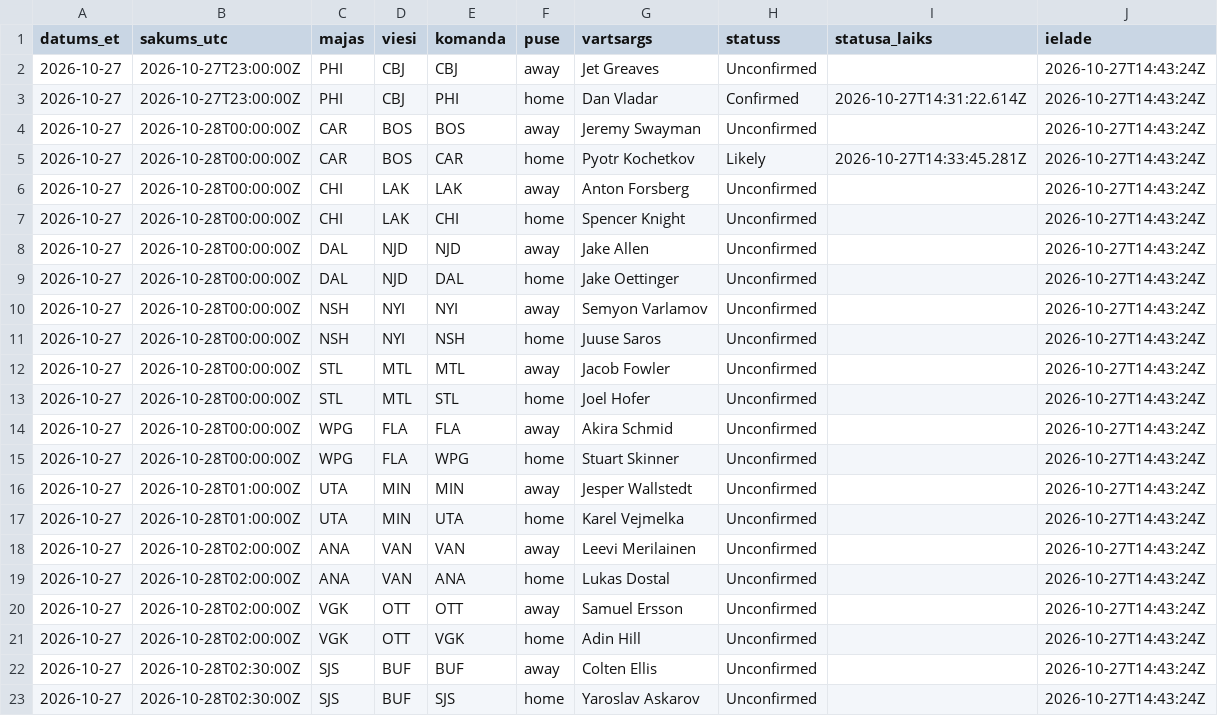
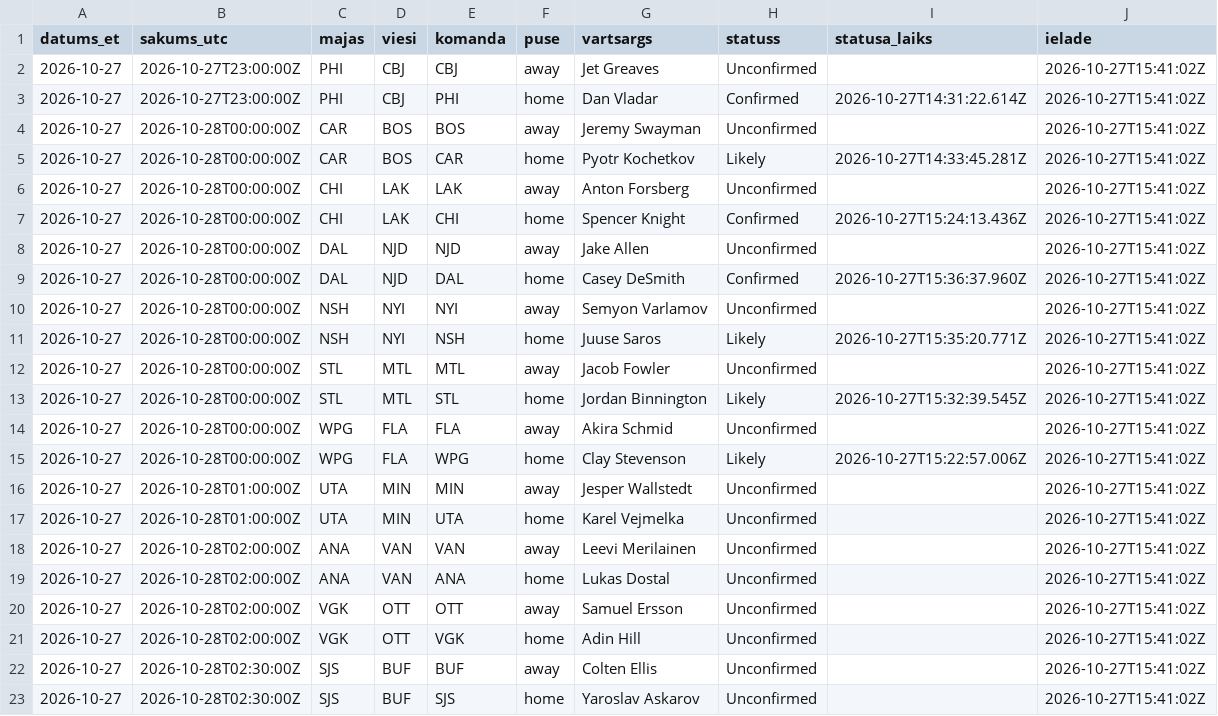
Before and after one commit to barakarmy/nhl-stats, a CSV file: sezonas/vartsargi_sakuma.csv, drawn as a sheet.

```diff
--- a/sezonas/vartsargi_sakuma.csv
+++ b/sezonas/vartsargi_sakuma.csv
@@ -1,23 +1,23 @@
 datums_et,sakums_utc,majas,viesi,komanda,puse,vartsargs,statuss,statusa_laiks,ielade
-2026-10-27,2026-10-27T23:00:00Z,PHI,CBJ,CBJ,away,Jet Greaves,Unconfirmed,,2026-10-27T14:43:24Z
-2026-10-27,2026-10-27T23:00:00Z,PHI,CBJ,PHI,home,Dan Vladar,Confirmed,2026-10-27T14:31:22.614Z,2026-10-27T14:43:24Z
-2026-10-27,2026-10-28T00:00:00Z,CAR,BOS,BOS,away,Jeremy Swayman,Unconfirmed,,2026-10-27T14:43:24Z
-2026-10-27,2026-10-28T00:00:00Z,CAR,BOS,CAR,home,Pyotr Kochetkov,Likely,2026-10-27T14:33:45.281Z,2026-10-27T14:43:24Z
-2026-10-27,2026-10-28T00:00:00Z,CHI,LAK,LAK,away,Anton Forsberg,Unconfirmed,,2026-10-27T14:43:24Z
-2026-10-27,2026-10-28T00:00:00Z,CHI,LAK,CHI,home,Spencer Knight,Unconfirmed,,2026-10-27T14:43:24Z
-2026-10-27,2026-10-28T00:00:00Z,DAL,NJD,NJD,away,Jake Allen,Unconfirmed,,2026-10-27T14:43:24Z
-2026-10-27,2026-10-28T00:00:00Z,DAL,NJD,DAL,home,Jake Oettinger,Unconfirmed,,2026-10-27T14:43:24Z
-2026-10-27,2026-10-28T00:00:00Z,NSH,NYI,NYI,away,Semyon Varlamov,Unconfirmed,,2026-10-27T14:43:24Z
-2026-10-27,2026-10-28T00:00:00Z,NSH,NYI,NSH,home,Juuse Saros,Unconfirmed,,2026-10-27T14:43:24Z
-2026-10-27,2026-10-28T00:00:00Z,STL,MTL,MTL,away,Jacob Fowler,Unconfirmed,,2026-10-27T14:43:24Z
-2026-10-27,2026-10-28T00:00:00Z,STL,MTL,STL,home,Joel Hofer,Unconfirmed,,2026-10-27T14:43:24Z
-2026-10-27,2026-10-28T00:00:00Z,WPG,FLA,FLA,away,Akira Schmid,Unconfirmed,,2026-10-27T14:43:24Z
-2026-10-27,2026-10-28T00:00:00Z,WPG,FLA,WPG,home,Stuart Skinner,Unconfirmed,,2026-10-27T14:43:24Z
-2026-10-27,2026-10-28T01:00:00Z,UTA,MIN,MIN,away,Jesper Wallstedt,Unconfirmed,,2026-10-27T14:43:24Z
-2026-10-27,2026-10-28T01:00:00Z,UTA,MIN,UTA,home,Karel Vejmelka,Unconfirmed,,2026-10-27T14:43:24Z
-2026-10-27,2026-10-28T02:00:00Z,ANA,VAN,VAN,away,Leevi Merilainen,Unconfirmed,,2026-10-27T14:43:24Z
-2026-10-27,2026-10-28T02:00:00Z,ANA,VAN,ANA,home,Lukas Dostal,Unconfirmed,,2026-10-27T14:43:24Z
-2026-10-27,2026-10-28T02:00:00Z,VGK,OTT,OTT,away,Samuel Ersson,Unconfirmed,,2026-10-27T14:43:24Z
-2026-10-27,2026-10-28T02:00:00Z,VGK,OTT,VGK,home,Adin Hill,Unconfirmed,,2026-10-27T14:43:24Z
-2026-10-27,2026-10-28T02:30:00Z,SJS,BUF,BUF,away,Colten Ellis,Unconfirmed,,2026-10-27T14:43:24Z
-2026-10-27,2026-10-28T02:30:00Z,SJS,BUF,SJS,home,Yaroslav Askarov,Unconfirmed,,2026-10-27T14:43:24Z
+2026-10-27,2026-10-27T23:00:00Z,PHI,CBJ,CBJ,away,Jet Greaves,Unconfirmed,,2026-10-27T15:41:02Z
+2026-10-27,2026-10-27T23:00:00Z,PHI,CBJ,PHI,home,Dan Vladar,Confirmed,2026-10-27T14:31:22.614Z,2026-10-27T15:41:02Z
+2026-10-27,2026-10-28T00:00:00Z,CAR,BOS,BOS,away,Jeremy Swayman,Unconfirmed,,2026-10-27T15:41:02Z
+2026-10-27,2026-10-28T00:00:00Z,CAR,BOS,CAR,home,Pyotr Kochetkov,Likely,2026-10-27T14:33:45.281Z,2026-10-27T15:41:02Z
+2026-10-27,2026-10-28T00:00:00Z,CHI,LAK,LAK,away,Anton Forsberg,Unconfirmed,,2026-10-27T15:41:02Z
+2026-10-27,2026-10-28T00:00:00Z,CHI,LAK,CHI,home,Spencer Knight,Confirmed,2026-10-27T15:24:13.436Z,2026-10-27T15:41:02Z
+2026-10-27,2026-10-28T00:00:00Z,DAL,NJD,NJD,away,Jake Allen,Unconfirmed,,2026-10-27T15:41:02Z
+2026-10-27,2026-10-28T00:00:00Z,DAL,NJD,DAL,home,Casey DeSmith,Confirmed,2026-10-27T15:36:37.960Z,2026-10-27T15:41:02Z
+2026-10-27,2026-10-28T00:00:00Z,NSH,NYI,NYI,away,Semyon Varlamov,Unconfirmed,,2026-10-27T15:41:02Z
+2026-10-27,2026-10-28T00:00:00Z,NSH,NYI,NSH,home,Juuse Saros,Likely,2026-10-27T15:35:20.771Z,2026-10-27T15:41:02Z
+2026-10-27,2026-10-28T00:00:00Z,STL,MTL,MTL,away,Jacob Fowler,Unconfirmed,,2026-10-27T15:41:02Z
+2026-10-27,2026-10-28T00:00:00Z,STL,MTL,STL,home,Jordan Binnington,Likely,2026-10-27T15:32:39.545Z,2026-10-27T15:41:02Z
+2026-10-27,2026-10-28T00:00:00Z,WPG,FLA,FLA,away,Akira Schmid,Unconfirmed,,2026-10-27T15:41:02Z
+2026-10-27,2026-10-28T00:00:00Z,WPG,FLA,WPG,home,Clay Stevenson,Likely,2026-10-27T15:22:57.006Z,2026-10-27T15:41:02Z
+2026-10-27,2026-10-28T01:00:00Z,UTA,MIN,MIN,away,Jesper Wallstedt,Unconfirmed,,2026-10-27T15:41:02Z
+2026-10-27,2026-10-28T01:00:00Z,UTA,MIN,UTA,home,Karel Vejmelka,Unconfirmed,,2026-10-27T15:41:02Z
+2026-10-27,2026-10-28T02:00:00Z,ANA,VAN,VAN,away,Leevi Merilainen,Unconfirmed,,2026-10-27T15:41:02Z
+2026-10-27,2026-10-28T02:00:00Z,ANA,VAN,ANA,home,Lukas Dostal,Unconfirmed,,2026-10-27T15:41:02Z
+2026-10-27,2026-10-28T02:00:00Z,VGK,OTT,OTT,away,Samuel Ersson,Unconfirmed,,2026-10-27T15:41:02Z
+2026-10-27,2026-10-28T02:00:00Z,VGK,OTT,VGK,home,Adin Hill,Unconfirmed,,2026-10-27T15:41:02Z
+2026-10-27,2026-10-28T02:30:00Z,SJS,BUF,BUF,away,Colten Ellis,Unconfirmed,,2026-10-27T15:41:02Z
+2026-10-27,2026-10-28T02:30:00Z,SJS,BUF,SJS,home,Yaroslav Askarov,Unconfirmed,,2026-10-27T15:41:02Z
```
